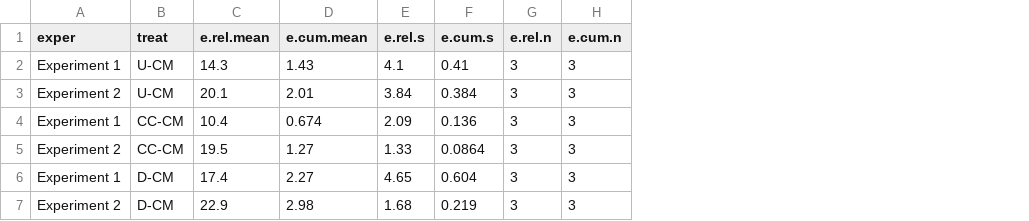
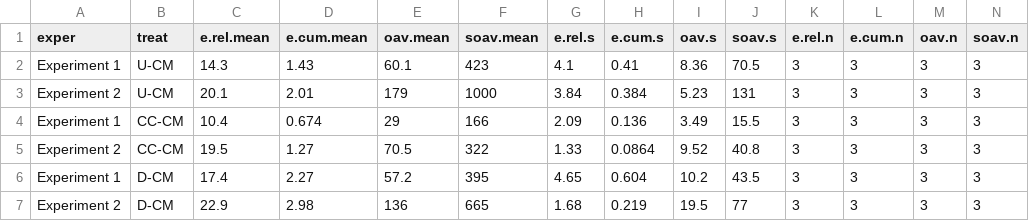
Before and after one commit to AU-BCE-EE/Lemes-2023-digestate-NH3, a CSV file: output/summary1.csv, drawn as a sheet; the diff names each change by its address in the sheet, - before the commit and + after, or states it on an @@ line.

Commit message:
Explore odor models, add odor to summary

```diff
--- a/output/summary1.csv
+++ b/output/summary1.csv
+column E (oav.mean), rows 2-7: 60.1 | 179 | 29 | 70.5 | 57.2 | 136
+column F (soav.mean), rows 2-7: 423 | 1000 | 166 | 322 | 395 | 665
+column I (oav.s), rows 2-7: 8.36 | 5.23 | 3.49 | 9.52 | 10.2 | 19.5
+column J (soav.s), rows 2-7: 70.5 | 131 | 15.5 | 40.8 | 43.5 | 77
+column M (oav.n), rows 2-7: all 3
+column N (soav.n), rows 2-7: all 3
```
Also changed, not shown: 5 other files.
